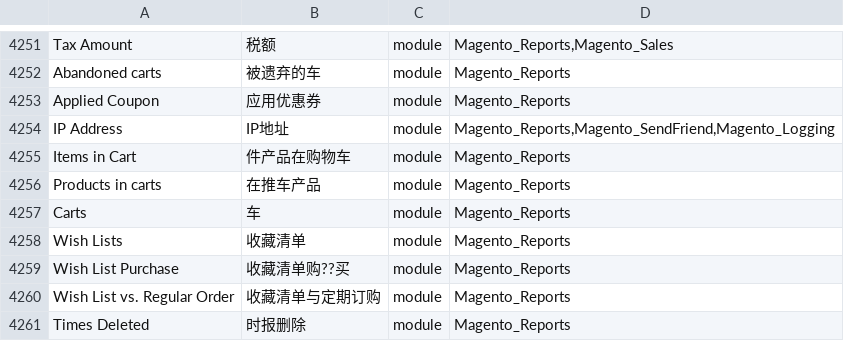
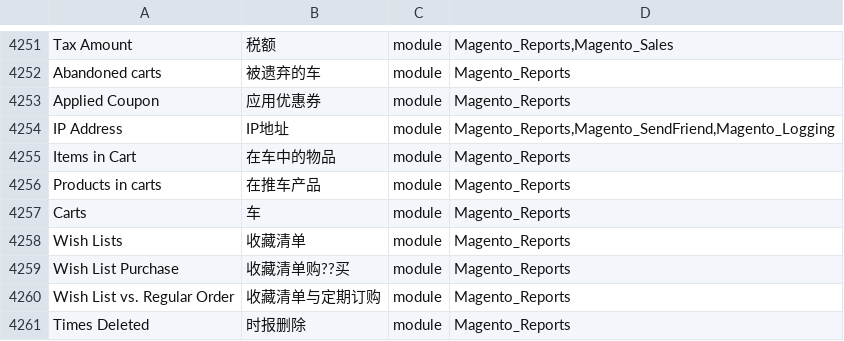
Before and after one commit to Cleargo/plc, a CSV file: app/i18n/magentotwotranslations/zh_Hans_CN/zh_Hans_CN.csv, drawn as a sheet; only a part is shown, gaps mark what is left out.

Commit message:
Revert "translation upload"
This reverts commit bc6d078131b4679d92efd98f6221c4a3707270c1.

```diff
--- a/app/i18n/magentotwotranslations/zh_Hans_CN/zh_Hans_CN.csv
+++ b/app/i18n/magentotwotranslations/zh_Hans_CN/zh_Hans_CN.csv
@@ -4260,3 +4260,3 @@ Applied Coupon,应用优惠券,module,Magento_Reports
 IP Address,IP地址,module,"Magento_Reports,Magento_SendFriend,Magento_Logging"
-Items in Cart,件产品在购物车,module,Magento_Reports
+Items in Cart,在车中的物品,module,Magento_Reports
 Products in carts,在推车产品,module,Magento_Reports
```
Also changed, not shown: 1 other file.
